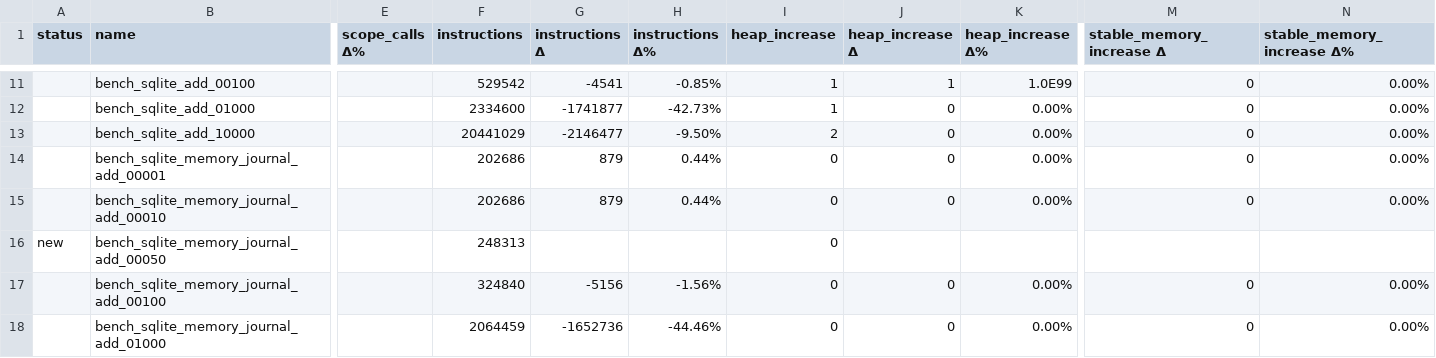
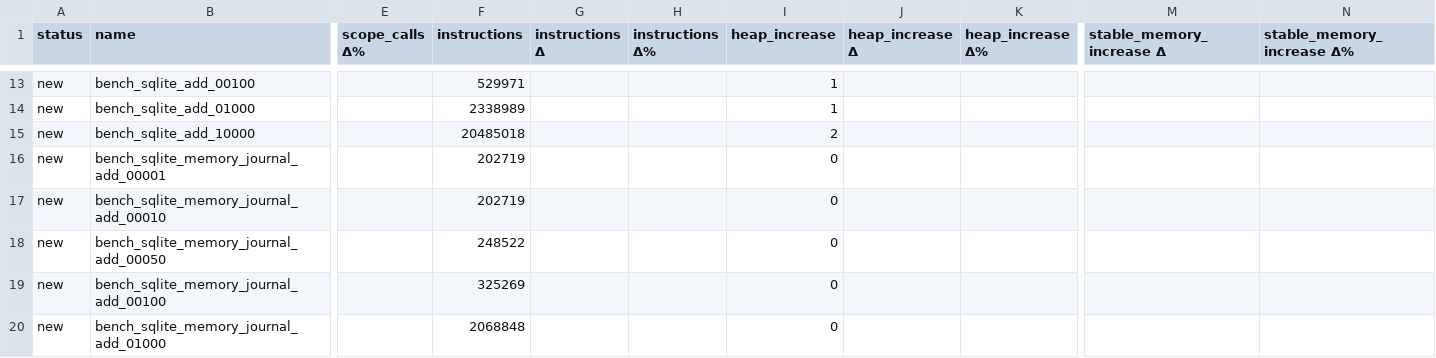
Before and after one commit to wasm-forge/benchmarks, a CSV file: sqlite-vs-btreemap/canbench_results.csv, drawn as a sheet; only a part is shown, gaps mark what is left out; addresses are those after the commit; the diff covers the shown part only; the diff names each change by its address in the sheet, - before the commit and + after, or states it on an @@ line.

```diff
--- a/sqlite-vs-btreemap/canbench_results.csv
+++ b/sqlite-vs-btreemap/canbench_results.csv
-A13:A17 (status): (empty)
+A13:A17 (status): new
-F13 (instructions): 529542
+F13 (instructions): 529971
-G13 (instructions Δ): -4541
+G13 (instructions Δ): (empty)
-H13 (instructions Δ%): -0.85%
+H13 (instructions Δ%): (empty)
-J13 (heap_increase Δ): 1
+J13 (heap_increase Δ): (empty)
-K13 (heap_increase Δ%): 1.0E99
+K13 (heap_increase Δ%): (empty)
-M13:M17 (stable_memory_increase Δ): 0
+M13:M17 (stable_memory_increase Δ): (empty)
-N13:N17 (stable_memory_increase Δ%): 0.00%
+N13:N17 (stable_memory_increase Δ%): (empty)
-F14 (instructions): 2334600
+F14 (instructions): 2338989
-G14 (instructions Δ): -1741877
+G14 (instructions Δ): (empty)
-H14 (instructions Δ%): -42.73%
+H14 (instructions Δ%): (empty)
-J14:J17 (heap_increase Δ): 0
+J14:J17 (heap_increase Δ): (empty)
-K14:K17 (heap_increase Δ%): 0.00%
+K14:K17 (heap_increase Δ%): (empty)
-F15 (instructions): 20441029
+F15 (instructions): 20485018
-G15 (instructions Δ): -2146477
+G15 (instructions Δ): (empty)
-H15 (instructions Δ%): -9.50%
+H15 (instructions Δ%): (empty)
-F16:F17 (instructions): 202686
+F16:F17 (instructions): 202719
-G16:G17 (instructions Δ): 879
+G16:G17 (instructions Δ): (empty)
-H16:H17 (instructions Δ%): 0.44%
+H16:H17 (instructions Δ%): (empty)
-F18 (instructions): 248313
+F18 (instructions): 248522
-A19:A20 (status): (empty)
+A19:A20 (status): new
-F19 (instructions): 324840
+F19 (instructions): 325269
-G19 (instructions Δ): -5156
+G19 (instructions Δ): (empty)
-H19 (instructions Δ%): -1.56%
+H19 (instructions Δ%): (empty)
-J19:J20 (heap_increase Δ): 0
+J19:J20 (heap_increase Δ): (empty)
-K19:K20 (heap_increase Δ%): 0.00%
+K19:K20 (heap_increase Δ%): (empty)
-M19:M20 (stable_memory_increase Δ): 0
+M19:M20 (stable_memory_increase Δ): (empty)
-N19:N20 (stable_memory_increase Δ%): 0.00%
+N19:N20 (stable_memory_increase Δ%): (empty)
-F20 (instructions): 2064459
+F20 (instructions): 2068848
-G20 (instructions Δ): -1652736
+G20 (instructions Δ): (empty)
-H20 (instructions Δ%): -44.46%
+H20 (instructions Δ%): (empty)
```
Also changed, not shown: 2 added rows and 101 edited cells elsewhere in this file, 2 other files.
